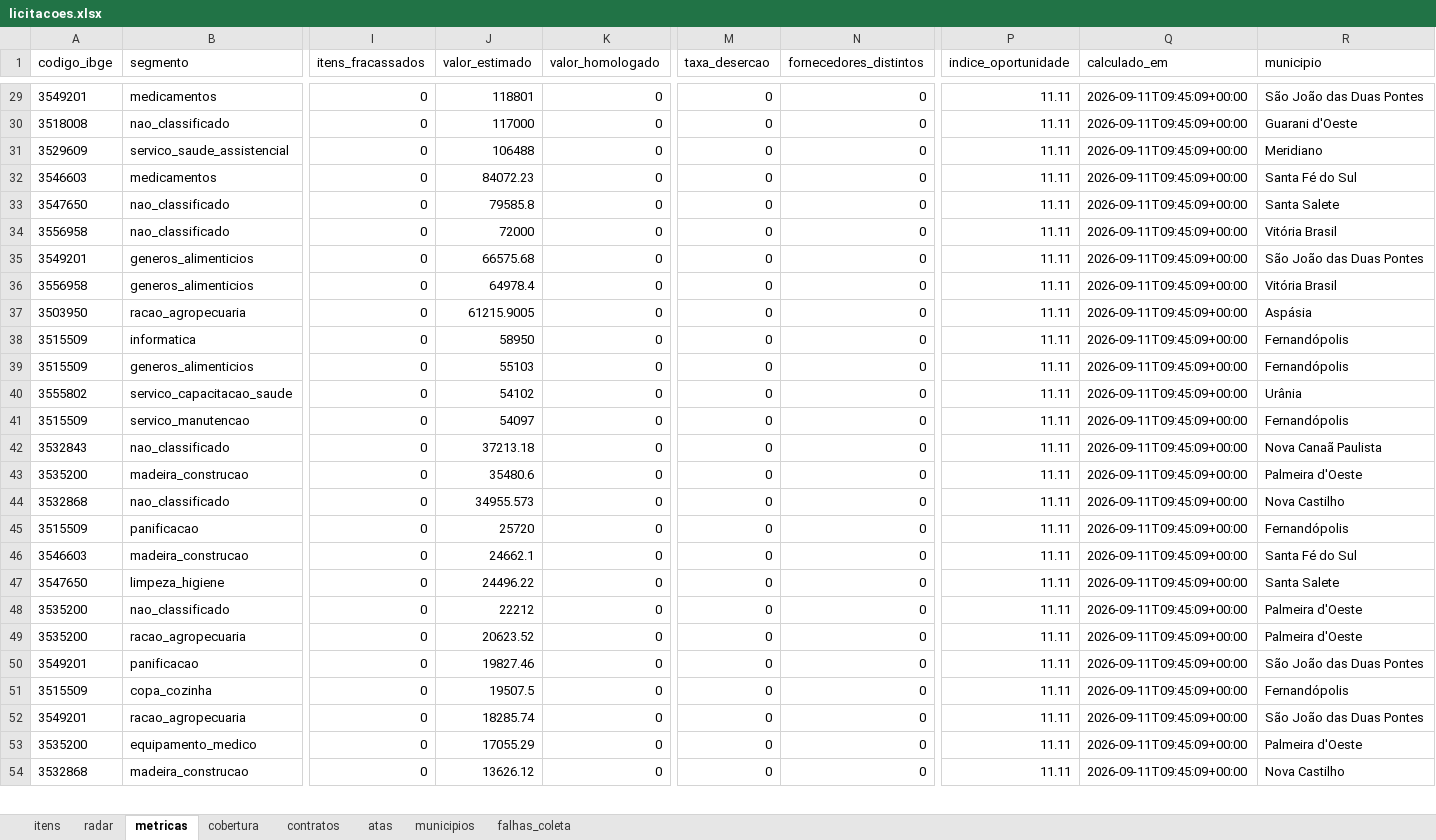
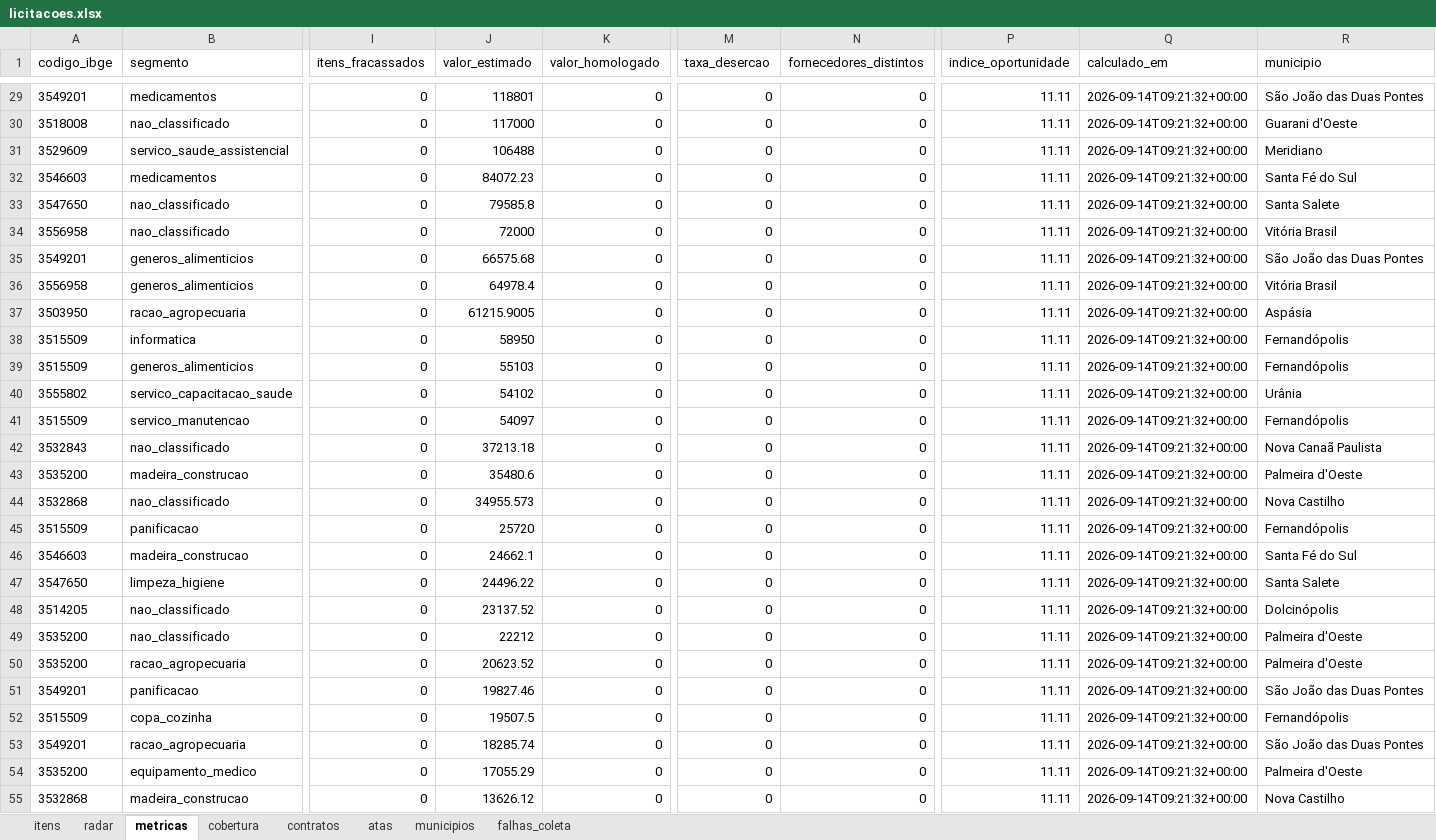
Before and after one commit to hub-ramos/licitacao, an Excel workbook: dados/licitacoes.xlsx, sheet metricas, drawn as a sheet; only a part is shown, gaps mark what is left out; values as stored, in another font and other column widths than the file's, no borders; addresses are those after the commit; rows hold the shown columns only; the diff covers the shown part only; the diff names each change by its address in the sheet, - before the commit and + after, or states it on an @@ line.

```diff
--- a/dados/licitacoes.xlsx (sheet metricas)
+++ b/dados/licitacoes.xlsx (sheet metricas)
-Q29:Q47 (calculado_em): 2026-09-11T09:45:09+00:00
+Q29:Q47 (calculado_em): 2026-09-14T09:21:32+00:00
+row 48: 3514205 | nao_classificado | 0 | 23137.52 | 0 | 0 | 0 | 11.11 | 2026-09-14T09:21:32+00:00 | Dolcinópolis
-Q49:Q55 (calculado_em): 2026-09-11T09:45:09+00:00
+Q49:Q55 (calculado_em): 2026-09-14T09:21:32+00:00
```
Also changed, not shown: 2 added rows and 40 edited cells elsewhere in this sheet, sheet itens, sheet radar, 5 other files.
